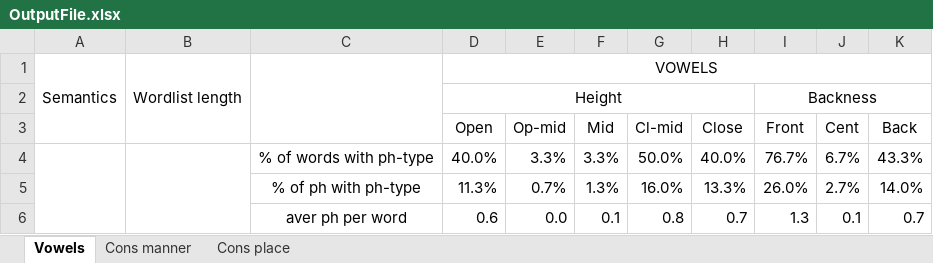
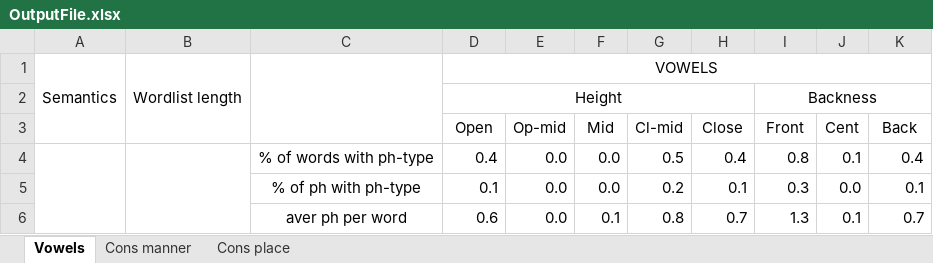
Before and after one commit to a-makarov-alex/phonosemantics.v2, an Excel workbook: src/main/java/output/OutputFile.xlsx, sheet Vowels, drawn as a sheet; values as stored, in another font and other column widths than the file's, no borders; removed rows and columns are numbered as before the commit, all else as after; the diff names each change by its address in the sheet, - before the commit and + after, or states it on an @@ line.

Commit message:
refactor for implement NORMALITY output file

```diff
--- a/src/main/java/output/OutputFile.xlsx (sheet Vowels)
+++ b/src/main/java/output/OutputFile.xlsx (sheet Vowels)
-row 4:  |  | % of words with ph-type | 40.0% | 3.3% | 3.3% | 50.0% | 40.0% | 76.7% | 6.7% | 43.3%
-row 5:  |  | % of ph with ph-type | 11.3% | 0.7% | 1.3% | 16.0% | 13.3% | 26.0% | 2.7% | 14.0%
+row 4:  |  | % of words with ph-type | 0.4 | 0.0 | 0.0 | 0.5 | 0.4 | 0.8 | 0.1 | 0.4
+row 5:  |  | % of ph with ph-type | 0.1 | 0.0 | 0.0 | 0.2 | 0.1 | 0.3 | 0.0 | 0.1
```
Also changed, not shown: sheet Cons manner, 17 other files.
